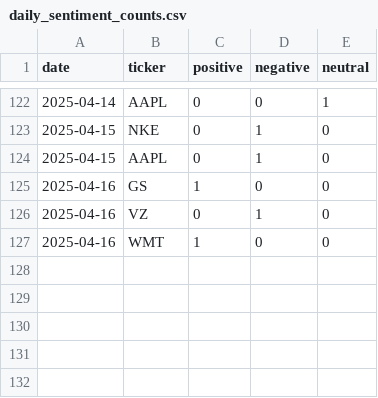
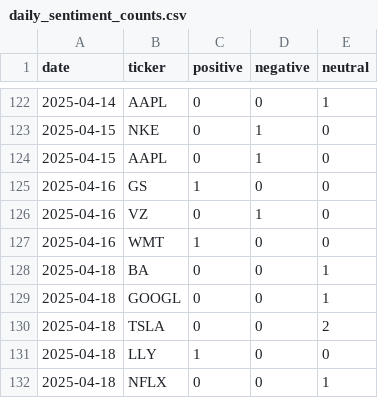
Before and after one commit to EmanFatima-ef/News_Sentiment_Analysis, a CSV file: daily_sentiment_counts.csv, drawn as a sheet; only a part is shown, gaps mark what is left out; the diff names each change by its address in the sheet, - before the commit and + after, or states it on an @@ line.

```diff
--- a/daily_sentiment_counts.csv
+++ b/daily_sentiment_counts.csv
+row 128: 2025-04-18 | BA | 0 | 0 | 1
+row 129: 2025-04-18 | GOOGL | 0 | 0 | 1
+row 130: 2025-04-18 | TSLA | 0 | 0 | 2
+row 131: 2025-04-18 | LLY | 1 | 0 | 0
+row 132: 2025-04-18 | NFLX | 0 | 0 | 1
```
Also changed, not shown: daily_news_data.csv.
